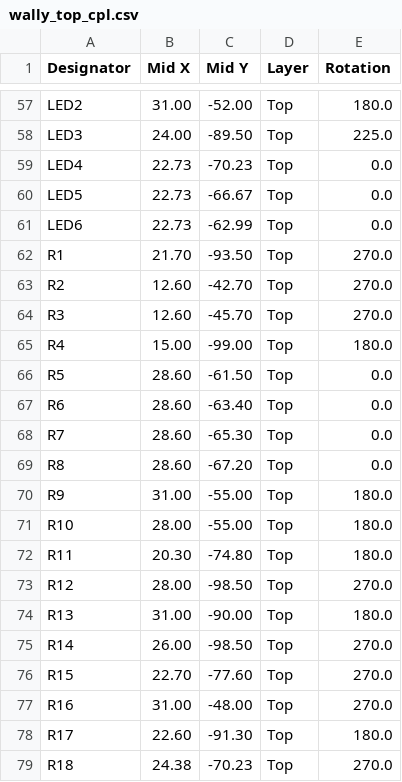
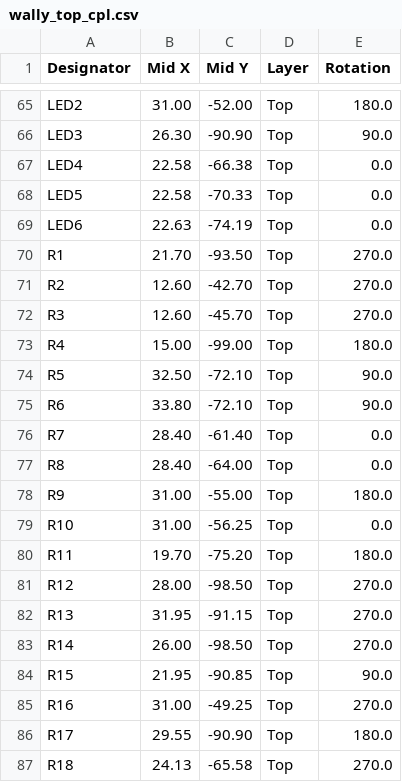
Before and after one commit to icl-rocketry/wally, a CSV file: wally/assembly/wally_top_cpl.csv, drawn as a sheet; only a part is shown, gaps mark what is left out; addresses are those after the commit; the diff covers the shown part only; the diff names each change by its address in the sheet, - before the commit and + after, or states it on an @@ line.

```diff
--- a/wally/assembly/wally_top_cpl.csv
+++ b/wally/assembly/wally_top_cpl.csv
-B66 (Mid X): 24.00
+B66 (Mid X): 26.30
-C66 (Mid Y): -89.50
+C66 (Mid Y): -90.90
-E66 (Rotation): 225.0
+E66 (Rotation): 90.0
-B67:B68 (Mid X): 22.73
+B67:B68 (Mid X): 22.58
-C67 (Mid Y): -70.23
+C67 (Mid Y): -66.38
-C68 (Mid Y): -66.67
+C68 (Mid Y): -70.33
-B69 (Mid X): 22.73
+B69 (Mid X): 22.63
-C69 (Mid Y): -62.99
+C69 (Mid Y): -74.19
-B74 (Mid X): 28.60
+B74 (Mid X): 32.50
-C74 (Mid Y): -61.50
+C74 (Mid Y): -72.10
-E74:E75 (Rotation): 0.0
+E74:E75 (Rotation): 90.0
-B75 (Mid X): 28.60
+B75 (Mid X): 33.80
-C75 (Mid Y): -63.40
+C75 (Mid Y): -72.10
-B76:B77 (Mid X): 28.60
+B76:B77 (Mid X): 28.40
-C76 (Mid Y): -65.30
+C76 (Mid Y): -61.40
-C77 (Mid Y): -67.20
+C77 (Mid Y): -64.00
-B79 (Mid X): 28.00
+B79 (Mid X): 31.00
-C79 (Mid Y): -55.00
+C79 (Mid Y): -56.25
-E79 (Rotation): 180.0
+E79 (Rotation): 0.0
-B80 (Mid X): 20.30
+B80 (Mid X): 19.70
-C80 (Mid Y): -74.80
+C80 (Mid Y): -75.20
-B82 (Mid X): 31.00
+B82 (Mid X): 31.95
-C82 (Mid Y): -90.00
+C82 (Mid Y): -91.15
-E82 (Rotation): 180.0
+E82 (Rotation): 270.0
-B84 (Mid X): 22.70
+B84 (Mid X): 21.95
-C84 (Mid Y): -77.60
+C84 (Mid Y): -90.85
-E84 (Rotation): 270.0
+E84 (Rotation): 90.0
-C85 (Mid Y): -48.00
+C85 (Mid Y): -49.25
-B86 (Mid X): 22.60
+B86 (Mid X): 29.55
-C86 (Mid Y): -91.30
+C86 (Mid Y): -90.90
-B87 (Mid X): 24.38
+B87 (Mid X): 24.13
-C87 (Mid Y): -70.23
+C87 (Mid Y): -65.58
```
Also changed, not shown: 9 added rows, 1 removed row and 54 edited cells elsewhere in this file, wally/assembly/wally_top_bom.csv, 4 other files.
